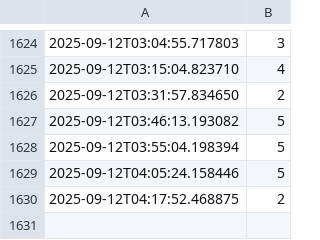
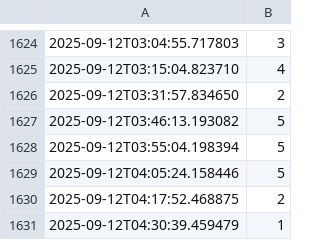
Before and after one commit to kashiwagik/barbar, a CSV file: data.csv, drawn as a sheet; only a part is shown, gaps mark what is left out.

```diff
--- a/data.csv
+++ b/data.csv
@@ -1630 +1630,2 @@
 2025-09-12T04:17:52.468875,2
+2025-09-12T04:30:39.459479,1
```
